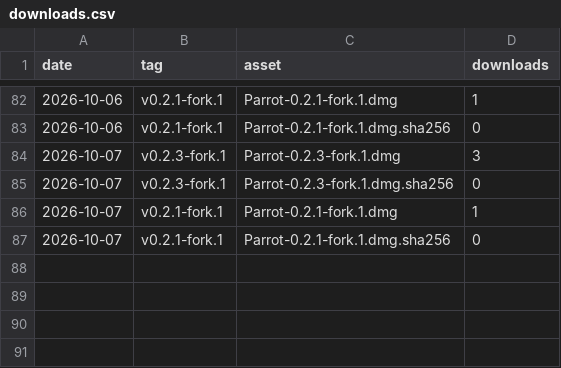
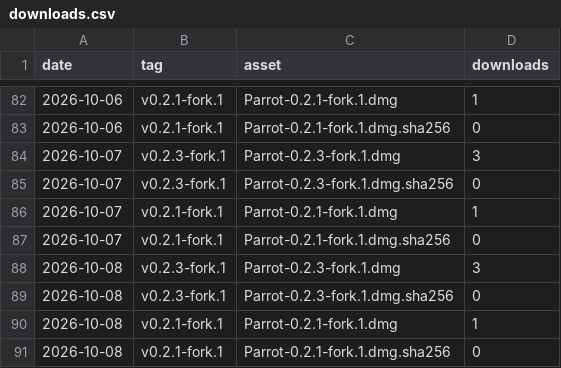
Before and after one commit to riturajtiwari/parrot, a CSV file: downloads.csv, drawn as a sheet; only a part is shown, gaps mark what is left out.

```diff
--- a/downloads.csv
+++ b/downloads.csv
@@ -87 +87,5 @@ date,tag,asset,downloads
 2026-10-07,v0.2.1-fork.1,Parrot-0.2.1-fork.1.dmg.sha256,0
+2026-10-08,v0.2.3-fork.1,Parrot-0.2.3-fork.1.dmg,3
+2026-10-08,v0.2.3-fork.1,Parrot-0.2.3-fork.1.dmg.sha256,0
+2026-10-08,v0.2.1-fork.1,Parrot-0.2.1-fork.1.dmg,1
+2026-10-08,v0.2.1-fork.1,Parrot-0.2.1-fork.1.dmg.sha256,0
```
